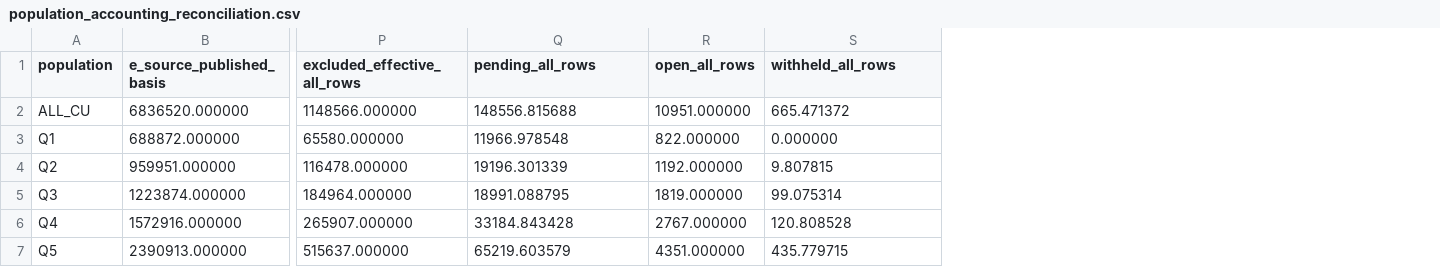
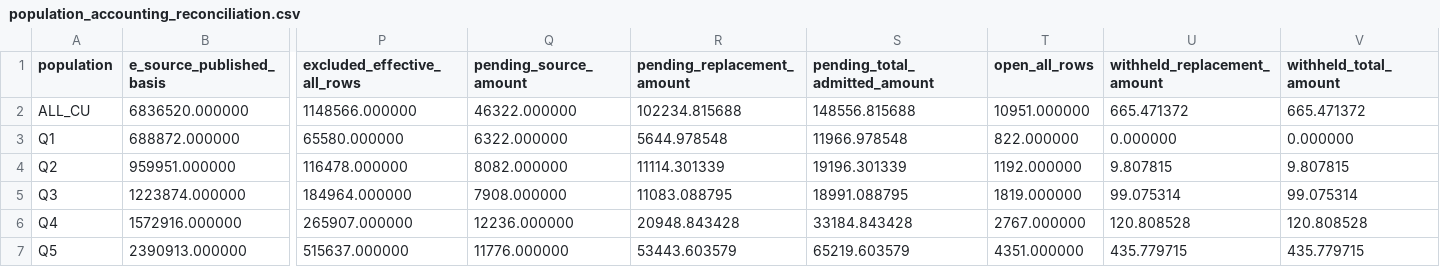
Before and after one commit to dmianalysis/dmi, a CSV file: data/research/detailed_inflation/c3_2024/population_accounting_reconciliation.csv, drawn as a sheet; only a part is shown, gaps mark what is left out; addresses are those after the commit; the diff names each change by its address in the sheet, - before the commit and + after, or states it on an @@ line.

```diff
--- a/data/research/detailed_inflation/c3_2024/population_accounting_reconciliation.csv
+++ b/data/research/detailed_inflation/c3_2024/population_accounting_reconciliation.csv
+column Q (pending_source_amount), rows 2-7: 46322.000000 | 6322.000000 | 8082.000000 | 7908.000000 | 12236.000000 | 11776.000000
+column R (pending_replacement_amount), rows 2-7: 102234.815688 | 5644.978548 | 11114.301339 | 11083.088795 | 20948.843428 | 53443.603579
+column V (withheld_total_amount), rows 2-7: 665.471372 | 0.000000 | 9.807815 | 99.075314 | 120.808528 | 435.779715
-S1: pending_all_rows
+S1: pending_total_admitted_amount
-U1: withheld_all_rows
+U1: withheld_replacement_amount
```
Also changed, not shown: data/research/detailed_inflation/c3_2024/shelter_delta_reconciliation.csv, 6 other files.
